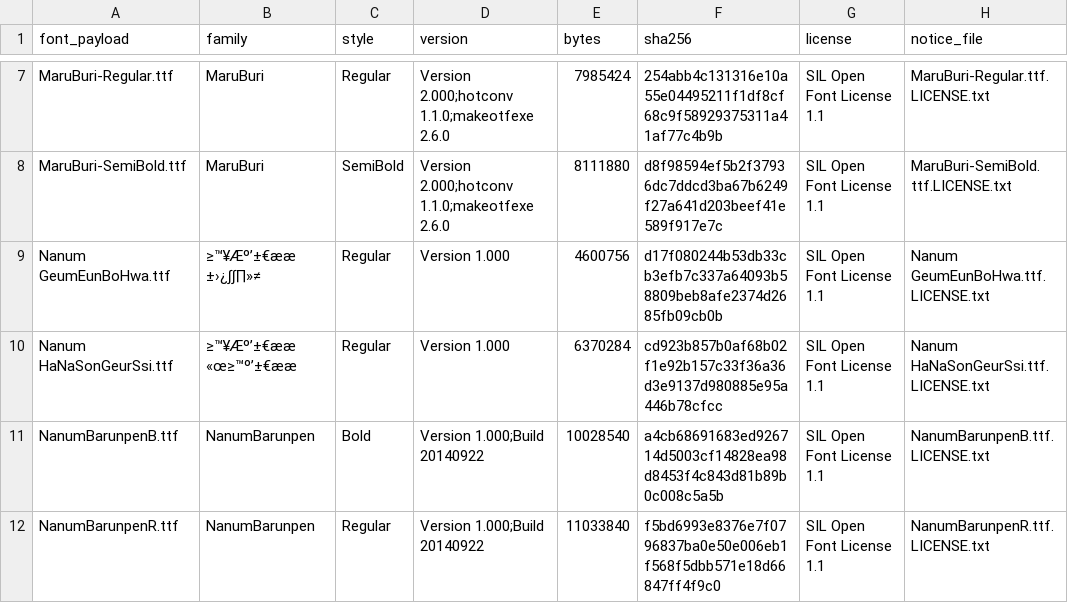
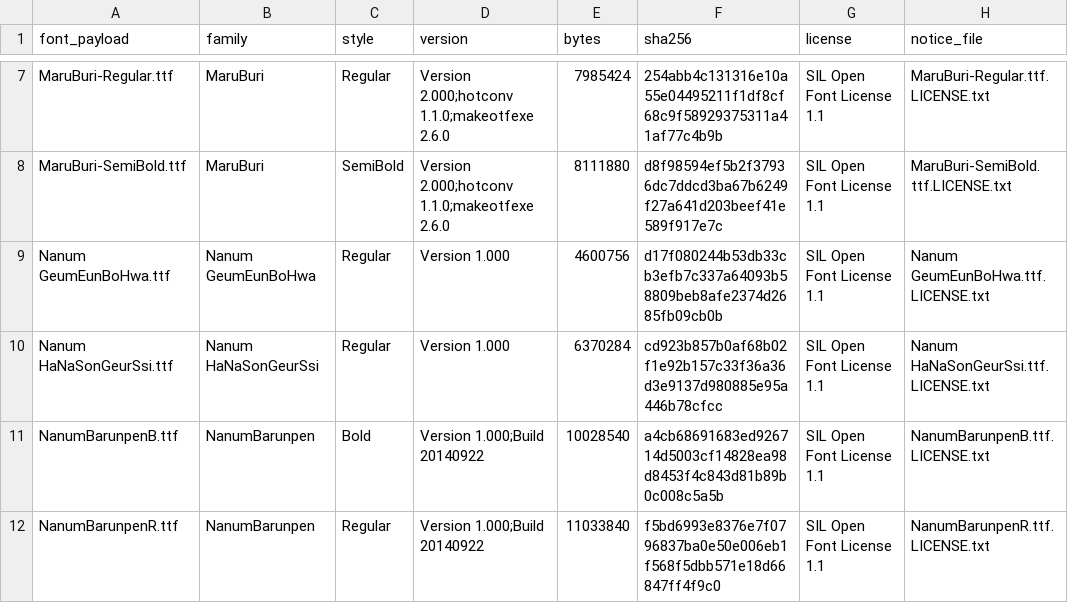
Before and after one commit to zcube/rw-customfonts, a CSV file: About/FontLicenses/fonts.csv, drawn as a sheet; only a part is shown, gaps mark what is left out; the diff names each change by its address in the sheet, - before the commit and + after, or states it on an @@ line.

Commit message:
docs: audit bundled font licenses and provenance
Verify five payloads against official archives, preserve all Unicode copyright records, correct handwritten font names and distinguish font licenses from the mod MIT license. Record unresolved publisher restrictions without changing the distributed font set.

```diff
--- a/About/FontLicenses/fonts.csv
+++ b/About/FontLicenses/fonts.csv
-B9 (family): ≥™¥Æº’±€ææ ±›¿∫∫∏»≠
+B9 (family): Nanum GeumEunBoHwa
-B10 (family): ≥™¥Æº’±€ææ «œ≥™º’±€ææ
+B10 (family): Nanum HaNaSonGeurSsi
```
Also changed, not shown: 13 other files.
